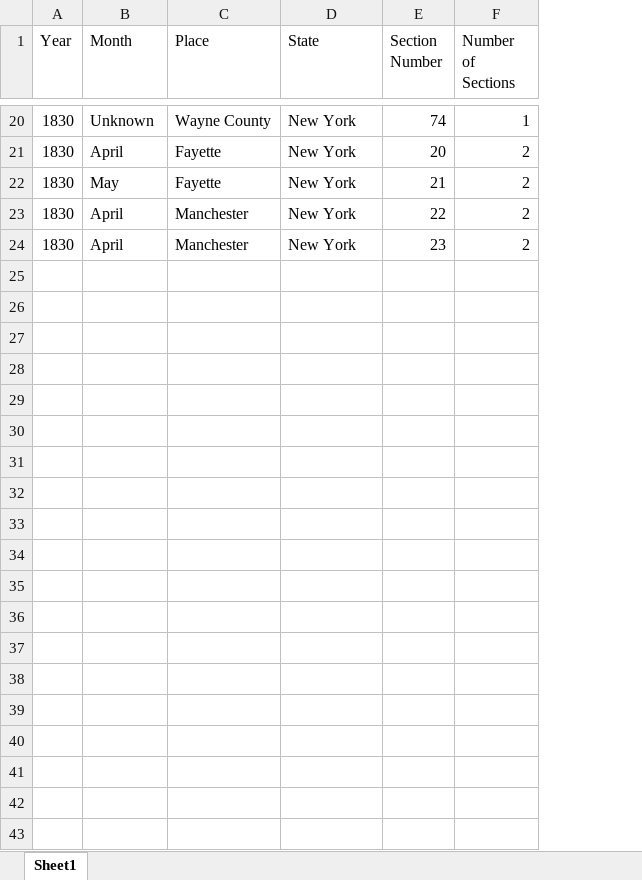
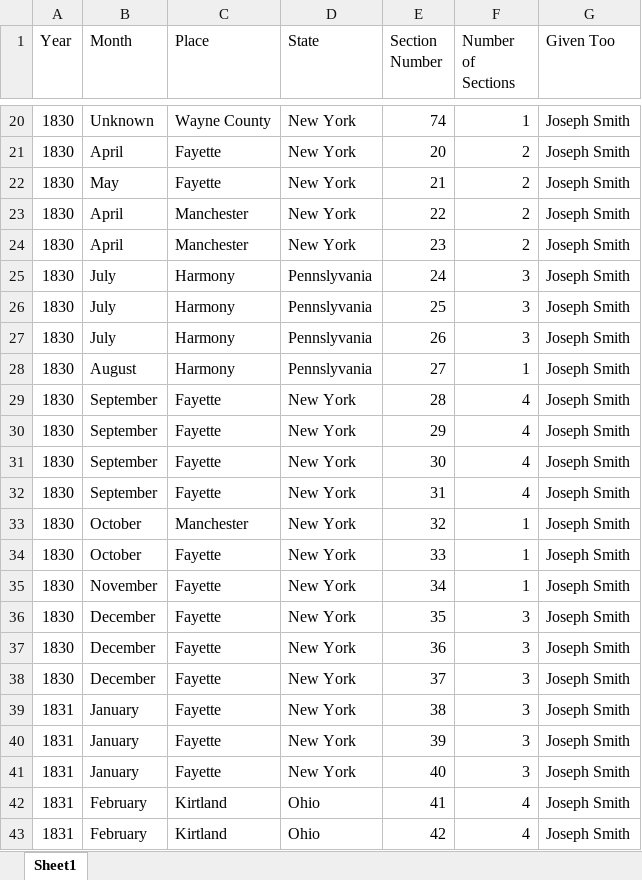
Before and after one commit to magoodsell/goody, an Excel workbook: Data/D&C Chronological Order.xlsx, sheet Sheet1, drawn as a sheet; only a part is shown, gaps mark what is left out; values as stored, in another font and other column widths than the file's, no borders; the diff covers the shown part only; the diff names each change by its address in the sheet, - before the commit and + after, or states it on an @@ line.

Commit message:
Add folders and Data files that need to be added.

```diff
--- a/Data/D&C Chronological Order.xlsx (sheet Sheet1)
+++ b/Data/D&C Chronological Order.xlsx (sheet Sheet1)
+column G (Given Too), rows 20-24: all Joseph Smith
+row 25: 1830 | July | Harmony | Pennslyvania | 24 | 3 | Joseph Smith
+row 26: 1830 | July | Harmony | Pennslyvania | 25 | 3 | Joseph Smith
+row 27: 1830 | July | Harmony | Pennslyvania | 26 | 3 | Joseph Smith
+row 28: 1830 | August | Harmony | Pennslyvania | 27 | 1 | Joseph Smith
+row 29: 1830 | September | Fayette | New York | 28 | 4 | Joseph Smith
+row 30: 1830 | September | Fayette | New York | 29 | 4 | Joseph Smith
+row 31: 1830 | September | Fayette | New York | 30 | 4 | Joseph Smith
+row 32: 1830 | September | Fayette | New York | 31 | 4 | Joseph Smith
+row 33: 1830 | October | Manchester | New York | 32 | 1 | Joseph Smith
+row 34: 1830 | October | Fayette | New York | 33 | 1 | Joseph Smith
+row 35: 1830 | November | Fayette | New York | 34 | 1 | Joseph Smith
+row 36: 1830 | December | Fayette | New York | 35 | 3 | Joseph Smith
+row 37: 1830 | December | Fayette | New York | 36 | 3 | Joseph Smith
+row 38: 1830 | December | Fayette | New York | 37 | 3 | Joseph Smith
+row 39: 1831 | January | Fayette | New York | 38 | 3 | Joseph Smith
+row 40: 1831 | January | Fayette | New York | 39 | 3 | Joseph Smith
+row 41: 1831 | January | Fayette | New York | 40 | 3 | Joseph Smith
+row 42: 1831 | February | Kirtland | Ohio | 41 | 4 | Joseph Smith
+row 43: 1831 | February | Kirtland | Ohio | 42 | 4 | Joseph Smith
```
Also changed, not shown: 96 added rows elsewhere in this sheet, 9 other files.
